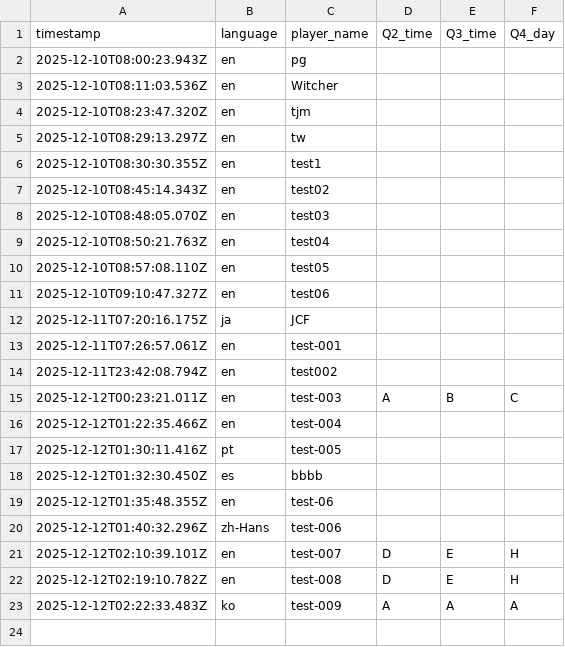
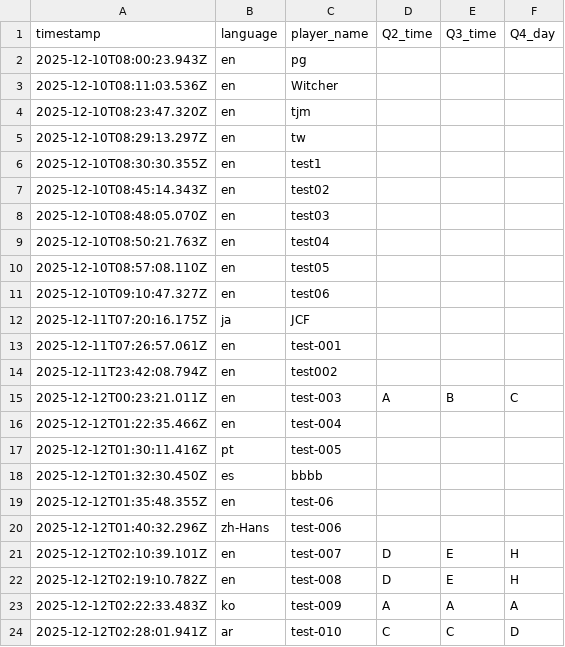
Before and after one commit to aoz-jcf-1165/TSC-event-survey-web-2025.12, a CSV file: data/survey.csv, drawn as a sheet.

Commit message:
Update survey.csv from issue #25

```diff
--- a/data/survey.csv
+++ b/data/survey.csv
@@ -23 +23,2 @@ timestamp,language,player_name,Q2_time,Q3_time,Q4_day
 2025-12-12T02:22:33.483Z,ko,test-009,A,A,A
+2025-12-12T02:28:01.941Z,ar,test-010,C,C,D
```
